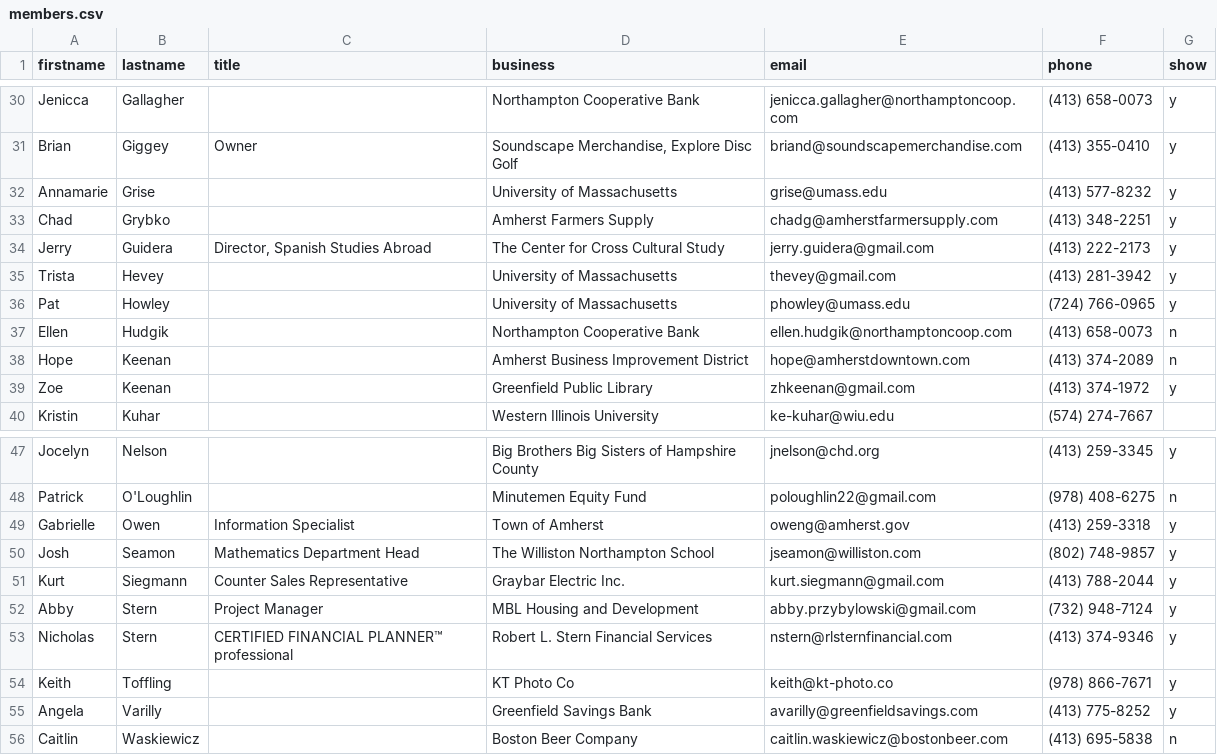
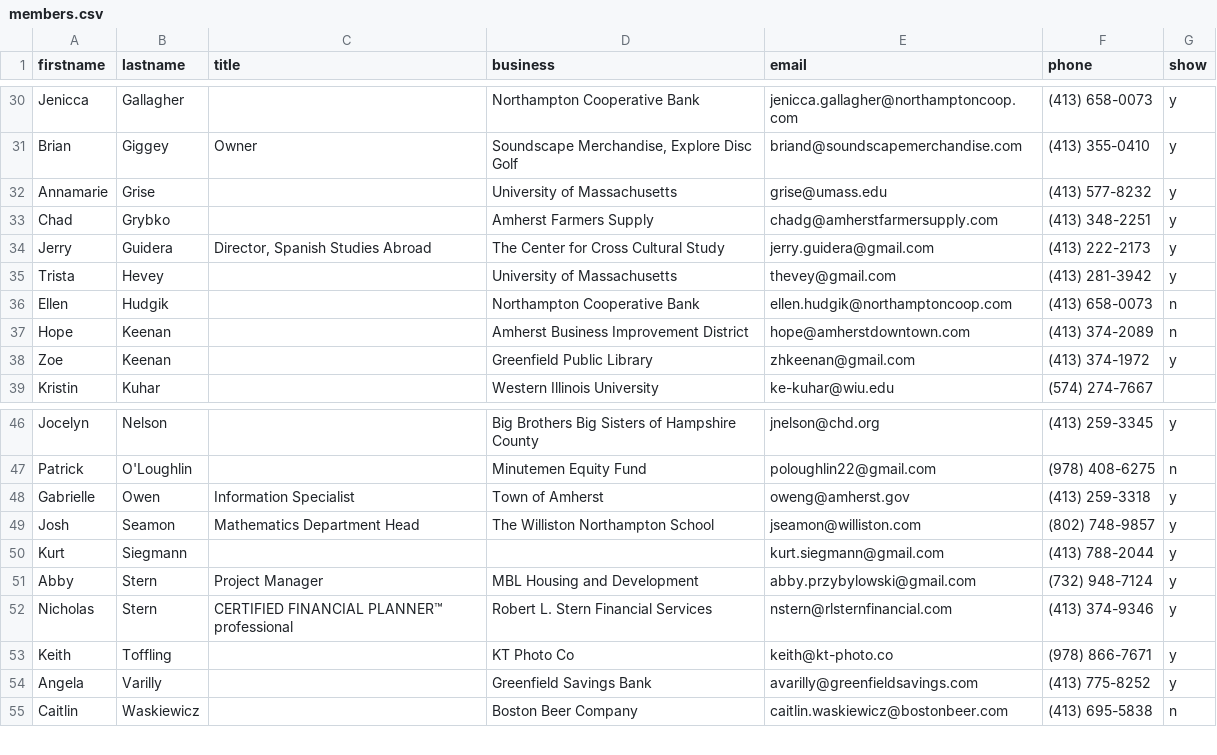
Before and after one commit to clearbold/ayp, a CSV file: _data/members.csv, drawn as a sheet; only a part is shown, gaps mark what is left out.

Commit message:
Update members.csv

```diff
--- a/_data/members.csv
+++ b/_data/members.csv
@@ -35,3 +35,2 @@ Jerry,Guidera,"Director, Spanish Studies Abroad", The Center for Cross Cultural
 Trista,Hevey,,University of Massachusetts,thevey@gmail.com,(413) 281-3942,y
-Pat,Howley,,University of Massachusetts,phowley@umass.edu,(724) 766-0965,y
 Ellen,Hudgik,,Northampton Cooperative Bank,ellen.hudgik@northamptoncoop.com,(413) 658-0073,n
@@ -50,3 +49,3 @@ Gabrielle,Owen,Information Specialist,Town of Amherst, oweng@amherst.gov,(413) 2
 Josh,Seamon,Mathematics Department Head,The Williston Northampton School,jseamon@williston.com,(802) 748-9857,y
-Kurt,Siegmann,Counter Sales Representative,Graybar Electric Inc.,kurt.siegmann@gmail.com,(413) 788-2044,y
+Kurt,Siegmann,,,kurt.siegmann@gmail.com,(413) 788-2044,y
 Abby,Stern,Project Manager,MBL Housing and Development,abby.przybylowski@gmail.com,(732) 948-7124,y
```
